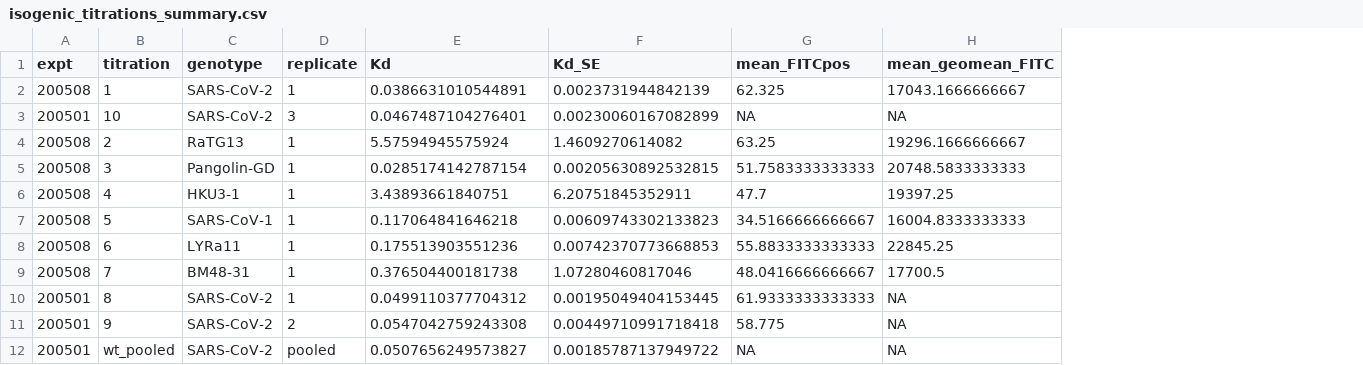
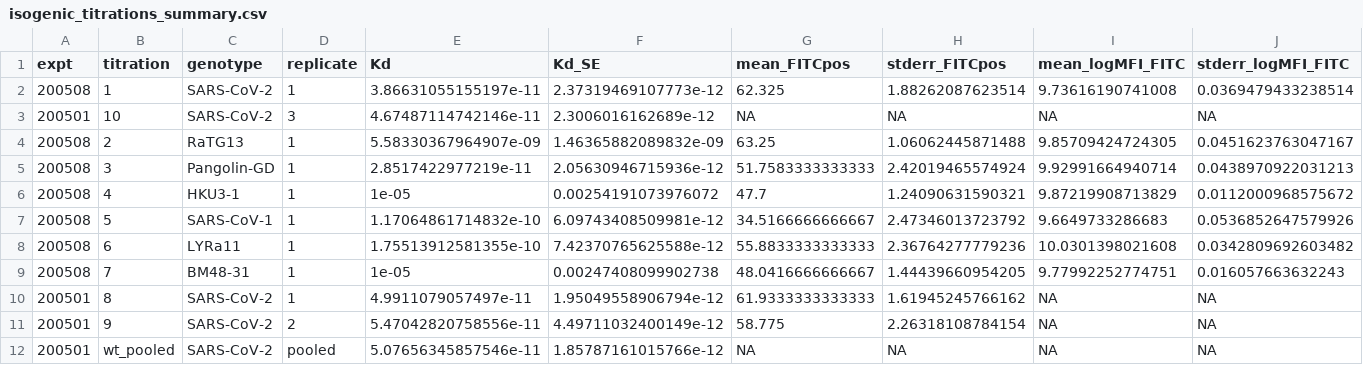
Before and after one commit to jbloomlab/SARS-CoV-2-RBD_DMS, a CSV file: data/isogenic_titrations/results/isogenic_titrations_summary.csv, drawn as a sheet; removed rows and columns are numbered as before the commit, all else as after; the diff names each change by its address in the sheet, - before the commit and + after, or states it on an @@ line.

Commit message:
Added validation data for yeast display and pseudovirus of point mutants

```diff
--- a/data/isogenic_titrations/results/isogenic_titrations_summary.csv
+++ b/data/isogenic_titrations/results/isogenic_titrations_summary.csv
-column H (mean_geomean_FITC), rows 2-12: 17043.1666666667 | NA | 19296.1666666667 | 20748.5833333333 | 19397.25 | 16004.8333333333 | 22845.25 | 17700.5 | NA | NA | NA
+column H (stderr_FITCpos), rows 2-12: 1.88262087623514 | NA | 1.06062445871488 | 2.42019465574924 | 1.24090631590321 | 2.47346013723792 | 2.36764277779236 | 1.44439660954205 | 1.61945245766162 | 2.26318108784154 | NA
+column I (mean_logMFI_FITC), rows 2-12: 9.73616190741008 | NA | 9.85709424724305 | 9.92991664940714 | 9.87219908713829 | 9.6649733286683 | 10.0301398021608 | 9.77992252774751 | NA | NA | NA
+column J (stderr_logMFI_FITC), rows 2-12: 0.0369479433238514 | NA | 0.0451623763047167 | 0.0438970922031213 | 0.0112000968575672 | 0.0536852647579926 | 0.0342809692603482 | 0.016057663632243 | NA | NA | NA
-E2 (Kd): 0.0386631010544891
+E2 (Kd): 3.86631055155197e-11
-F2 (Kd_SE): 0.0023731944842139
+F2 (Kd_SE): 2.37319469107773e-12
-E3 (Kd): 0.0467487104276401
+E3 (Kd): 4.67487114742146e-11
-F3 (Kd_SE): 0.00230060167082899
+F3 (Kd_SE): 2.3006016162689e-12
-E4 (Kd): 5.57594945575924
+E4 (Kd): 5.58330367964907e-09
-F4 (Kd_SE): 1.4609270614082
+F4 (Kd_SE): 1.46365882089832e-09
-E5 (Kd): 0.0285174142787154
+E5 (Kd): 2.8517422977219e-11
-F5 (Kd_SE): 0.00205630892532815
+F5 (Kd_SE): 2.05630946715936e-12
-E6 (Kd): 3.43893661840751
+E6 (Kd): 1e-05
-F6 (Kd_SE): 6.20751845352911
+F6 (Kd_SE): 0.00254191073976072
-E7 (Kd): 0.117064841646218
+E7 (Kd): 1.17064861714832e-10
-F7 (Kd_SE): 0.00609743302133823
+F7 (Kd_SE): 6.09743408509981e-12
-E8 (Kd): 0.175513903551236
+E8 (Kd): 1.75513912581355e-10
-F8 (Kd_SE): 0.00742370773668853
+F8 (Kd_SE): 7.42370765625588e-12
-E9 (Kd): 0.376504400181738
+E9 (Kd): 1e-05
-F9 (Kd_SE): 1.07280460817046
+F9 (Kd_SE): 0.00247408099902738
-E10 (Kd): 0.0499110377704312
+E10 (Kd): 4.9911079057497e-11
-F10 (Kd_SE): 0.00195049404153445
+F10 (Kd_SE): 1.95049558906794e-12
-E11 (Kd): 0.0547042759243308
+E11 (Kd): 5.47042820758556e-11
-F11 (Kd_SE): 0.00449710991718418
+F11 (Kd_SE): 4.49711032400149e-12
-E12 (Kd): 0.0507656249573827
+E12 (Kd): 5.07656345857546e-11
-F12 (Kd_SE): 0.00185787137949722
+F12 (Kd_SE): 1.85787161015766e-12
```
Also changed, not shown: 16 other files.
